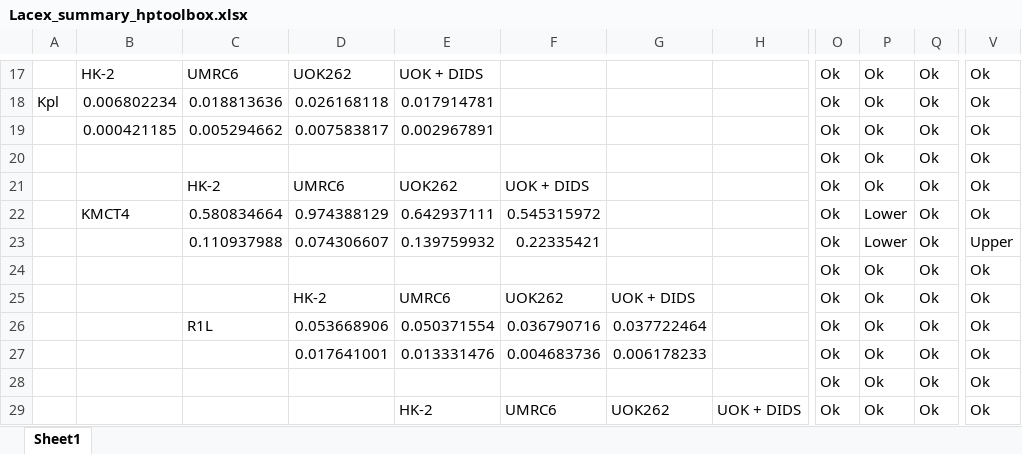
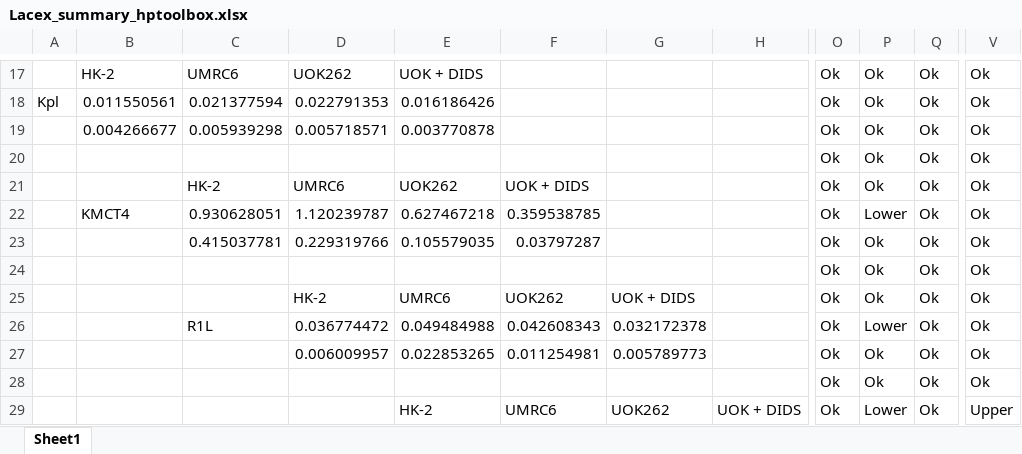
Before and after one commit to FayyazA/bioreactor-kinetic-analysis, an Excel workbook: Lacex_summary_hptoolbox.xlsx, sheet Sheet1, drawn as a sheet; only a part is shown, gaps mark what is left out; values as stored, in another font and other column widths than the file's, no borders; charts and pictures and conditional formats not drawn; the diff covers the shown part only; the diff names each change by its address in the sheet, - before the commit and + after, or states it on an @@ line.

```diff
--- a/Lacex_summary_hptoolbox.xlsx (sheet Sheet1)
+++ b/Lacex_summary_hptoolbox.xlsx (sheet Sheet1)
-B18: 0.006802234
+B18: 0.011550561
-C18: 0.018813636
+C18: 0.021377594
-D18: 0.026168118
+D18: 0.022791353
-E18: 0.017914781
+E18: 0.016186426
-B19: 0.000421185
+B19: 0.004266677
-C19: 0.005294662
+C19: 0.005939298
-D19: 0.007583817
+D19: 0.005718571
-E19: 0.002967891
+E19: 0.003770878
-C22: 0.580834664
+C22: 0.930628051
-D22: 0.974388129
+D22: 1.120239787
-E22: 0.642937111
+E22: 0.627467218
-F22: 0.545315972
+F22: 0.359538785
-C23: 0.110937988
+C23: 0.415037781
-D23: 0.074306607
+D23: 0.229319766
-E23: 0.139759932
+E23: 0.105579035
-F23: 0.22335421
+F23: 0.03797287
-P23: Lower
+P23: Ok
-V23: Upper
+V23: Ok
-D26: 0.053668906
+D26: 0.036774472
-E26: 0.050371554
+E26: 0.049484988
-F26: 0.036790716
+F26: 0.042608343
-G26: 0.037722464
+G26: 0.032172378
-P26: Ok
+P26: Lower
-D27: 0.017641001
+D27: 0.006009957
-E27: 0.013331476
+E27: 0.022853265
-F27: 0.004683736
+F27: 0.011254981
-G27: 0.006178233
+G27: 0.005789773
-P29: Ok
+P29: Lower
-V29: Ok
+V29: Upper
```
Also changed, not shown: 34 added rows, 34 removed rows and 10 edited cells elsewhere in this sheet, charts or pictures, AIC7parameters_hptoolbox.xlsx, 33 other files.
